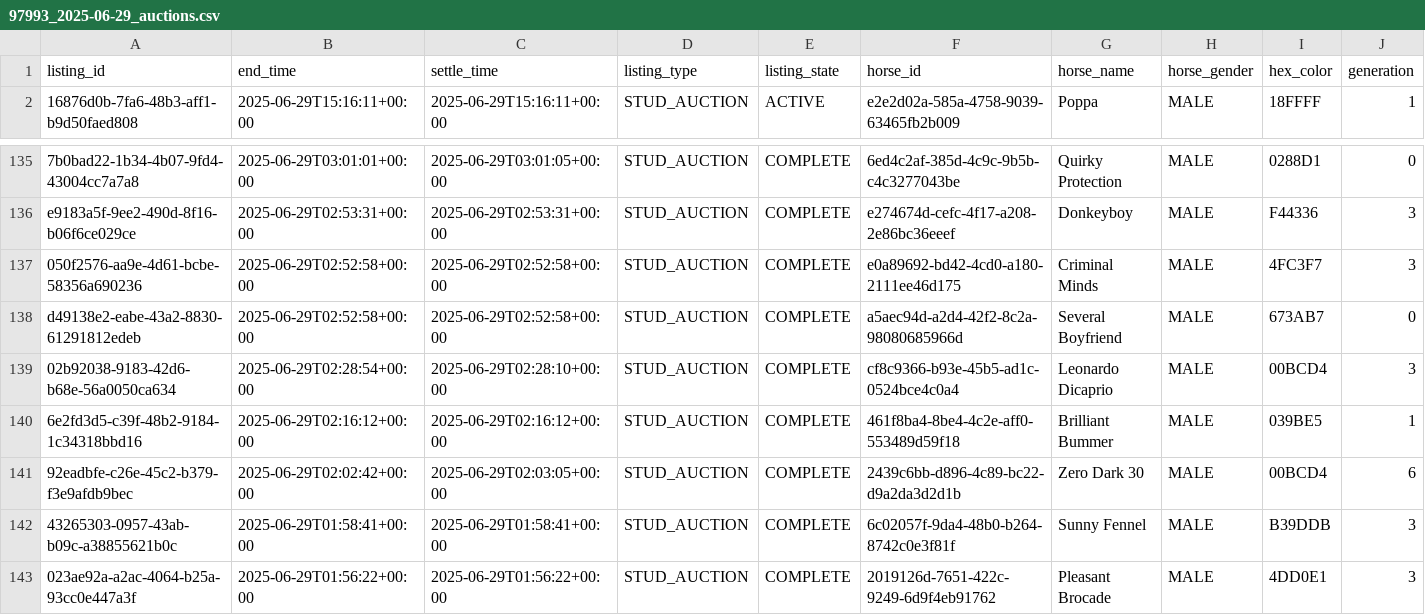
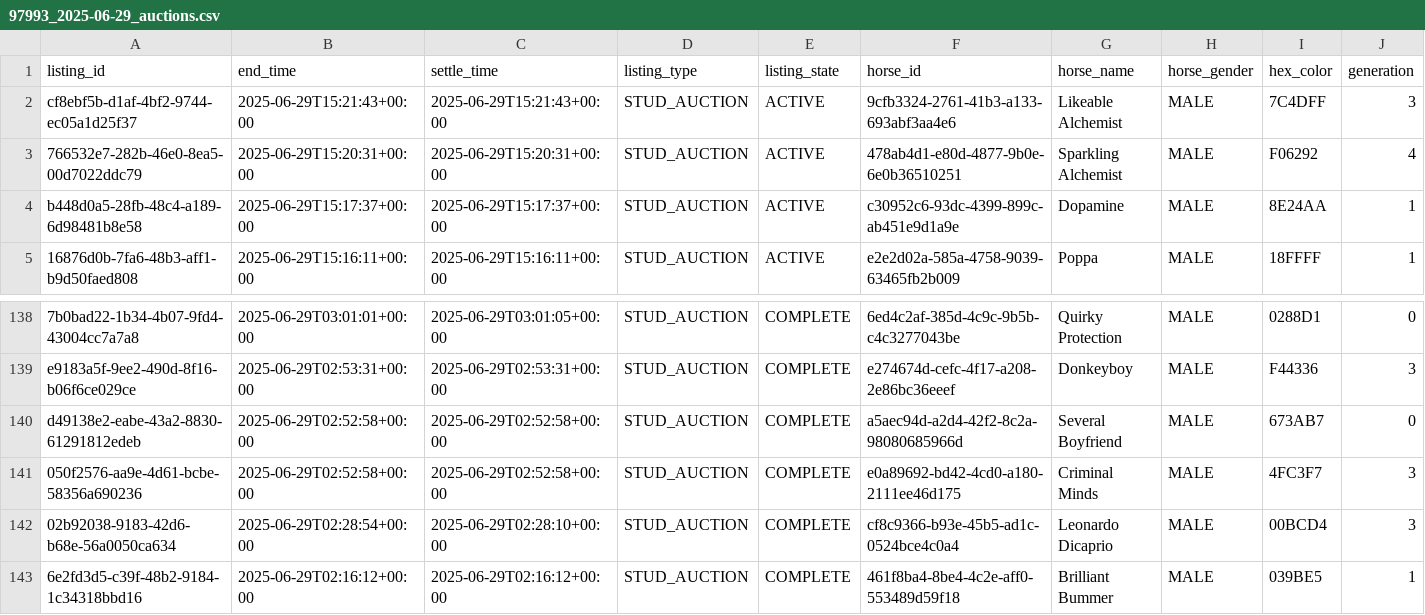
Before and after one commit to myblood-tempest/completed-auctions, a CSV file: 97993_2025-06-29_auctions.csv, drawn as a sheet; only a part is shown, gaps mark what is left out; the shorter side is filled out with more unchanged rows; rows hold the shown columns only; the diff names each change by its address in the sheet, - before the commit and + after, or states it on an @@ line.

Commit message:
Add 1 auction data files - 2025-06-29 07:21:48 UTC

```diff
--- a/97993_2025-06-29_auctions.csv
+++ b/97993_2025-06-29_auctions.csv
+row 2: cf8ebf5b-d1af-4bf2-9744-ec05a1d25f37 | 2025-06-29T15:21:43+00:00 | 2025-06-29T15:21:43+00:00 | STUD_AUCTION | ACTIVE | 9cfb3324-2761-41b3-a133-693abf3aa4e6 | Likeable Alchemist | MALE | 7C4DFF | 3
+row 3: 766532e7-282b-46e0-8ea5-00d7022ddc79 | 2025-06-29T15:20:31+00:00 | 2025-06-29T15:20:31+00:00 | STUD_AUCTION | ACTIVE | 478ab4d1-e80d-4877-9b0e-6e0b36510251 | Sparkling Alchemist | MALE | F06292 | 4
+row 4: b448d0a5-28fb-48c4-a189-6d98481b8e58 | 2025-06-29T15:17:37+00:00 | 2025-06-29T15:17:37+00:00 | STUD_AUCTION | ACTIVE | c30952c6-93dc-4399-899c-ab451e9d1a9e | Dopamine | MALE | 8E24AA | 1
@@ row 138 moved to row 140: d49138e2-eabe-43a2-8830-61291812edeb @@
```
Also changed, not shown: 1 other file.
